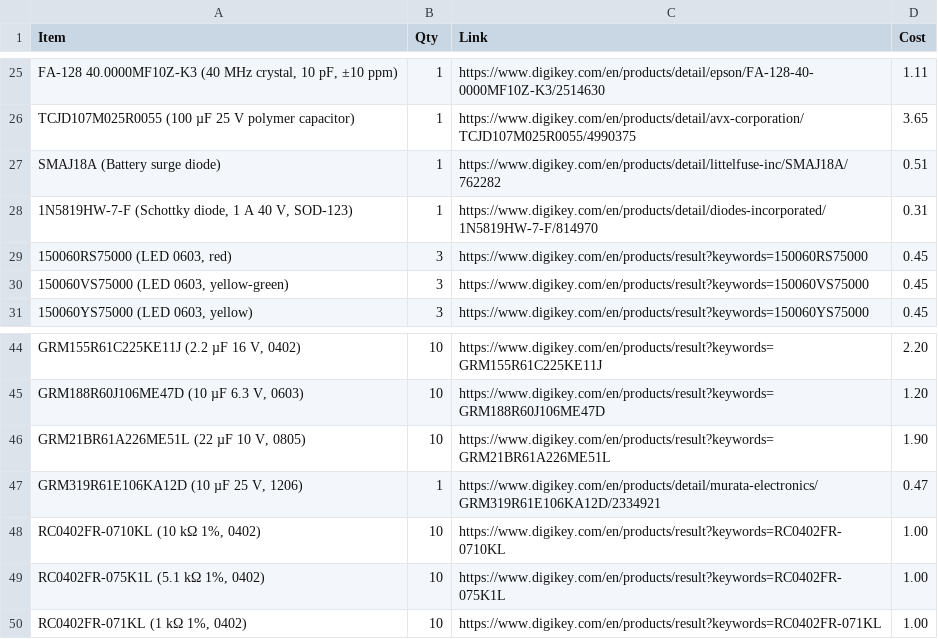
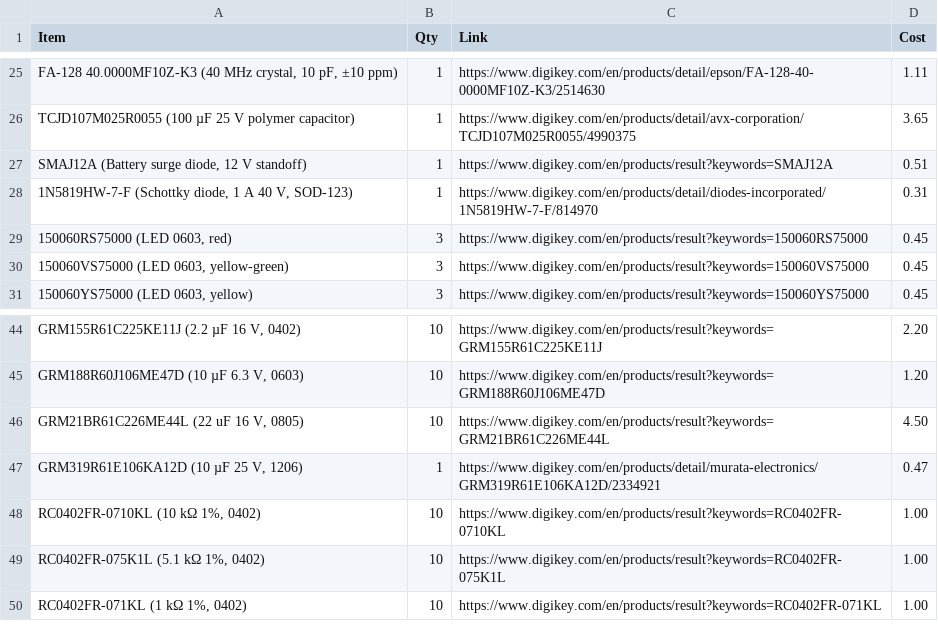
Before and after one commit to pranavs41/tar-team1-hardware, a CSV file: docs/order-sheet-simple.csv, drawn as a sheet; only a part is shown, gaps mark what is left out; the diff names each change by its address in the sheet, - before the commit and + after, or states it on an @@ line.

```diff
--- a/docs/order-sheet-simple.csv
+++ b/docs/order-sheet-simple.csv
-A27 (Item): SMAJ18A (Battery surge diode)
+A27 (Item): SMAJ12A (Battery surge diode, 12 V standoff)
-C27 (Link): https://www.digikey.com/en/products/detail/littelfuse-inc/SMAJ18A/762282
+C27 (Link): https://www.digikey.com/en/products/result?keywords=SMAJ12A
-A46 (Item): GRM21BR61A226ME51L (22 µF 10 V, 0805)
+A46 (Item): GRM21BR61C226ME44L (22 uF 16 V, 0805)
-C46 (Link): https://www.digikey.com/en/products/result?keywords=GRM21BR61A226ME51L
+C46 (Link): https://www.digikey.com/en/products/result?keywords=GRM21BR61C226ME44L
-D46 (Cost): 1.90
+D46 (Cost): 4.50
```
Also changed, not shown: docs/full-order-sheet.csv, pcb/network-drone-fc/production/rev-A/bom-digikey.csv, 11 other files.
